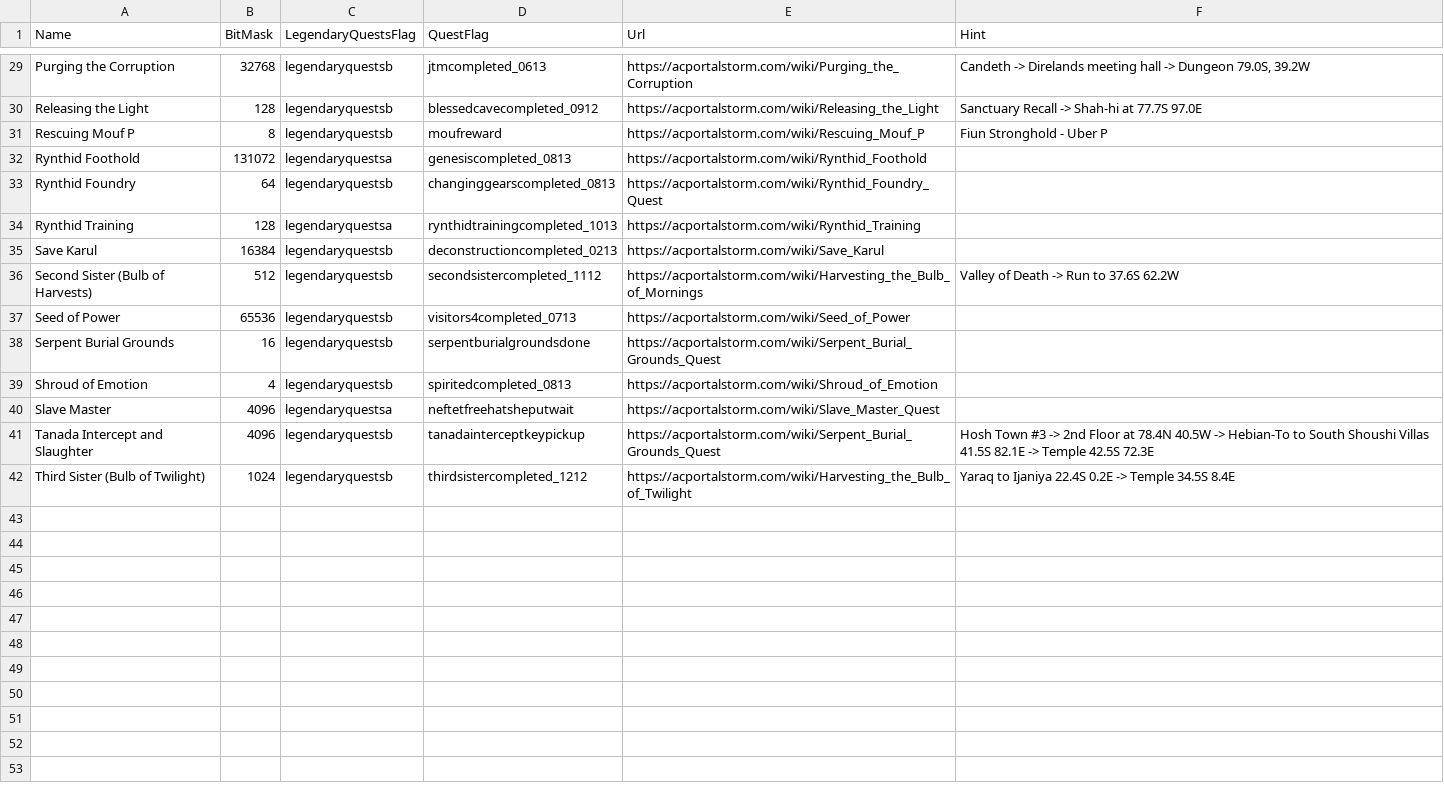
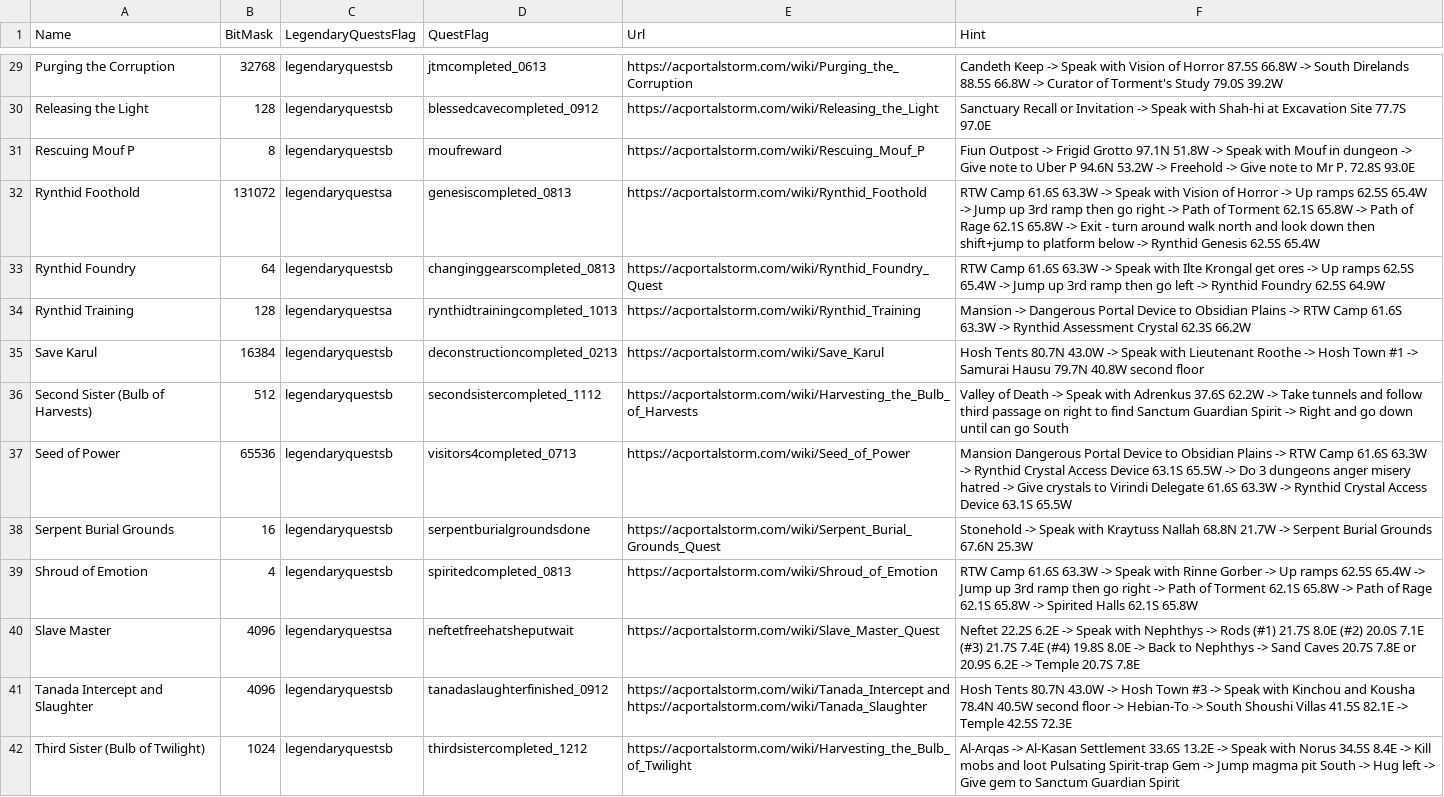
Before and after one commit to advis61/OracleOfDereth, a CSV file: OracleOfDereth/Resources/quests.csv, drawn as a sheet; only a part is shown, gaps mark what is left out; the diff covers the shown part only; the diff names each change by its address in the sheet, - before the commit and + after, or states it on an @@ line.

Commit message:
Updating john quest data

```diff
--- a/OracleOfDereth/Resources/quests.csv
+++ b/OracleOfDereth/Resources/quests.csv
-F29 (Hint): Candeth -> Direlands meeting hall -> Dungeon 79.0S, 39.2W
+F29 (Hint): Candeth Keep -> Speak with Vision of Horror 87.5S 66.8W -> South Direlands 88.5S 66.8W -> Curator of Torment's Study 79.0S 39.2W
-F30 (Hint): Sanctuary Recall -> Shah-hi at 77.7S 97.0E
+F30 (Hint): Sanctuary Recall or Invitation -> Speak with Shah-hi at Excavation Site 77.7S 97.0E
-F31 (Hint): Fiun Stronghold - Uber P
+F31 (Hint): Fiun Outpost -> Frigid Grotto 97.1N 51.8W -> Speak with Mouf in dungeon -> Give note to Uber P 94.6N 53.2W -> Freehold -> Give note to Mr P. 72.8S 93.0E
-F32 (Hint): (empty)
+F32 (Hint): RTW Camp 61.6S 63.3W -> Speak with Vision of Horror -> Up ramps 62.5S 65.4W -> Jump up 3rd ramp then go right -> Path of Torment 62.1S 65.8W -> Path of Rage 62.1S 65.8W -> Exit - turn around walk north and look down then shift+jump to platform below -> Rynthid Genesis 62.5S 65.4W
-F33 (Hint): (empty)
+F33 (Hint): RTW Camp 61.6S 63.3W -> Speak with Ilte Krongal get ores -> Up ramps 62.5S 65.4W -> Jump up 3rd ramp then go left -> Rynthid Foundry 62.5S 64.9W
-F34 (Hint): (empty)
+F34 (Hint): Mansion -> Dangerous Portal Device to Obsidian Plains -> RTW Camp 61.6S 63.3W -> Rynthid Assessment Crystal 62.3S 66.2W
-F35 (Hint): (empty)
+F35 (Hint): Hosh Tents 80.7N 43.0W -> Speak with Lieutenant Roothe -> Hosh Town #1 -> Samurai Hausu 79.7N 40.8W second floor
-E36 (Url): https://acportalstorm.com/wiki/Harvesting_the_Bulb_of_Mornings
+E36 (Url): https://acportalstorm.com/wiki/Harvesting_the_Bulb_of_Harvests
-F36 (Hint): …Death -> Run to 37.6S 62.2W
+F36 (Hint): …Death -> Speak with Adrenkus 37.6S 62.2W -> Take tunnels and follow third passage on right to find Sanctum Guardian Spirit -> Right and go down until can go South
-F37 (Hint): (empty)
+F37 (Hint): Mansion Dangerous Portal Device to Obsidian Plains -> RTW Camp 61.6S 63.3W -> Rynthid Crystal Access Device 63.1S 65.5W -> Do 3 dungeons anger misery hatred -> Give crystals to Virindi Delegate 61.6S 63.3W -> Rynthid Crystal Access Device 63.1S 65.5W
-F38 (Hint): (empty)
+F38 (Hint): Stonehold -> Speak with Kraytuss Nallah 68.8N 21.7W -> Serpent Burial Grounds 67.6N 25.3W
-F39 (Hint): (empty)
+F39 (Hint): RTW Camp 61.6S 63.3W -> Speak with Rinne Gorber -> Up ramps 62.5S 65.4W -> Jump up 3rd ramp then go right -> Path of Torment 62.1S 65.8W -> Path of Rage 62.1S 65.8W -> Spirited Halls 62.1S 65.8W
-F40 (Hint): (empty)
+F40 (Hint): Neftet 22.2S 6.2E -> Speak with Nephthys -> Rods (#1) 21.7S 8.0E (#2) 20.0S 7.1E (#3) 21.7S 7.4E (#4) 19.8S 8.0E -> Back to Nephthys -> Sand Caves 20.7S 7.8E or 20.9S 6.2E -> Temple 20.7S 7.8E
-D41 (QuestFlag): tanadainterceptkeypickup
+D41 (QuestFlag): tanadaslaughterfinished_0912
-E41 (Url): https://acportalstorm.com/wiki/Serpent_Burial_Grounds_Quest
+E41 (Url): https://acportalstorm.com/wiki/Tanada_Intercept and https://acportalstorm.com/wiki/Tanada_Slaughter
-F41 (Hint): Hosh Town #3 -> 2nd Floor at 78.4N 40.5W -> Hebian-To to South Shoushi…
+F41 (Hint): Hosh Tents 80.7N 43.0W -> Hosh Town #3 -> Speak with Kinchou and Kousha 78.4N 40.5W second floor -> Hebian-To -> South Shoushi…
-F42 (Hint): Yaraq to Ijaniya 22.4S 0.2E -> Temple 34.5S 8.4E
+F42 (Hint): Al-Arqas -> Al-Kasan Settlement 33.6S 13.2E -> Speak with Norus 34.5S 8.4E -> Kill mobs and loot Pulsating Spirit-trap Gem -> Jump magma pit South -> Hug left -> Give gem to Sanctum Guardian Spirit
```
Also changed, not shown: 31 edited cells elsewhere in this file, 3 other files.
